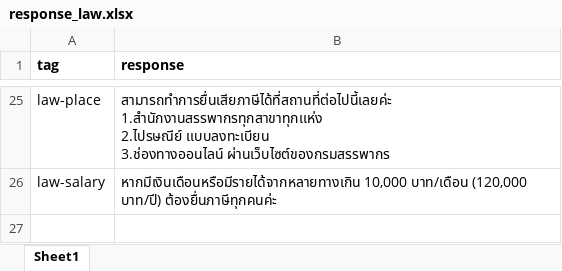
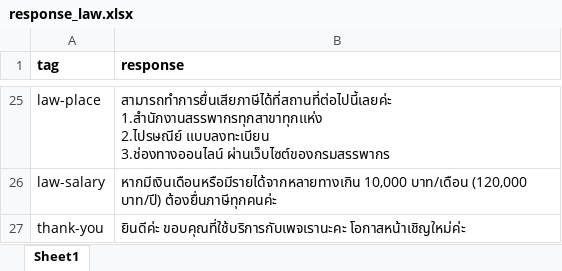
Before and after one commit to Jkulwadee/Chatbot_law, an Excel workbook: chat_bot/data/response_law.xlsx, sheet Sheet1, drawn as a sheet; only a part is shown, gaps mark what is left out; values as stored, in another font and other column widths than the file's, no borders; the diff names each change by its address in the sheet, - before the commit and + after, or states it on an @@ line.

```diff
--- a/chat_bot/data/response_law.xlsx (sheet Sheet1)
+++ b/chat_bot/data/response_law.xlsx (sheet Sheet1)
+row 27: thank-you | ยินดีค่ะ ขอบคุณที่ใช้บริการกับเพจเรานะคะ โอกาสหน้าเชิญใหม่ค่ะ
```
Also changed, not shown: chat_bot/data/tain_law.xlsx.
